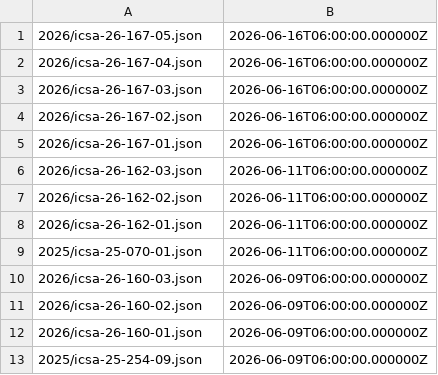
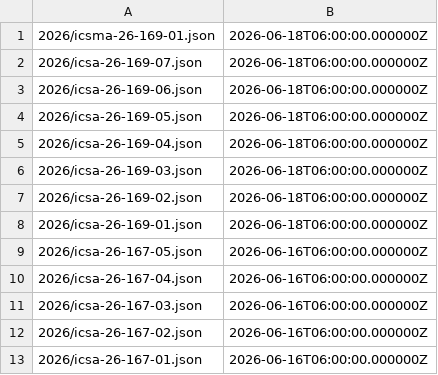
Before and after one commit to cisagov/CSAF, a CSV file: csaf_files/OT/white/changes.csv, drawn as a sheet; only a part is shown; the shorter side is filled out with more unchanged rows.

Commit message:
6/18 CSAFs

```diff
--- a/csaf_files/OT/white/changes.csv
+++ b/csaf_files/OT/white/changes.csv
@@ -1 +1,9 @@
+"2026/icsma-26-169-01.json","2026-06-18T06:00:00.000000Z"
+"2026/icsa-26-169-07.json","2026-06-18T06:00:00.000000Z"
+"2026/icsa-26-169-06.json","2026-06-18T06:00:00.000000Z"
+"2026/icsa-26-169-05.json","2026-06-18T06:00:00.000000Z"
+"2026/icsa-26-169-04.json","2026-06-18T06:00:00.000000Z"
+"2026/icsa-26-169-03.json","2026-06-18T06:00:00.000000Z"
+"2026/icsa-26-169-02.json","2026-06-18T06:00:00.000000Z"
+"2026/icsa-26-169-01.json","2026-06-18T06:00:00.000000Z"
 "2026/icsa-26-167-05.json","2026-06-16T06:00:00.000000Z"
```
Also changed, not shown: 26 other files.
